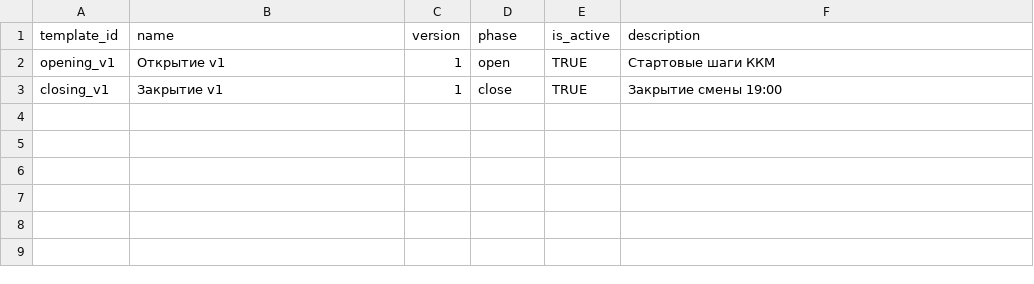
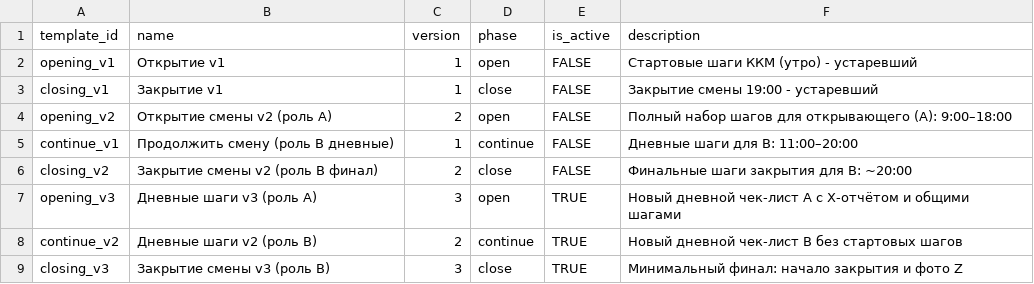
Before and after one commit to Offonika/RetailCheck, a CSV file: data/sheets/Templates.csv, drawn as a sheet.

```diff
--- a/data/sheets/Templates.csv
+++ b/data/sheets/Templates.csv
@@ -1,3 +1,9 @@
 template_id,name,version,phase,is_active,description
-opening_v1,"Открытие v1",1,open,TRUE,"Стартовые шаги ККМ"
-closing_v1,"Закрытие v1",1,close,TRUE,"Закрытие смены 19:00"
+opening_v1,Открытие v1,1,open,FALSE,Стартовые шаги ККМ (утро) - устаревший
+closing_v1,Закрытие v1,1,close,FALSE,Закрытие смены 19:00 - устаревший
+opening_v2,Открытие смены v2 (роль A),2,open,FALSE,"Полный набор шагов для открывающего (A): 9:00–18:00"
+continue_v1,Продолжить смену (роль B дневные),1,continue,FALSE,"Дневные шаги для B: 11:00–20:00"
+closing_v2,Закрытие смены v2 (роль B финал),2,close,FALSE,Финальные шаги закрытия для B: ~20:00
+opening_v3,Дневные шаги v3 (роль A),3,open,TRUE,"Новый дневной чек-лист A с X-отчётом и общими шагами"
+continue_v2,Дневные шаги v2 (роль B),2,continue,TRUE,"Новый дневной чек-лист B без стартовых шагов"
+closing_v3,Закрытие смены v3 (роль B),3,close,TRUE,"Минимальный финал: начало закрытия и фото Z"
```
Also changed, not shown: data/sheets/Shops.csv, data/sheets/Users.csv, 51 other files.
